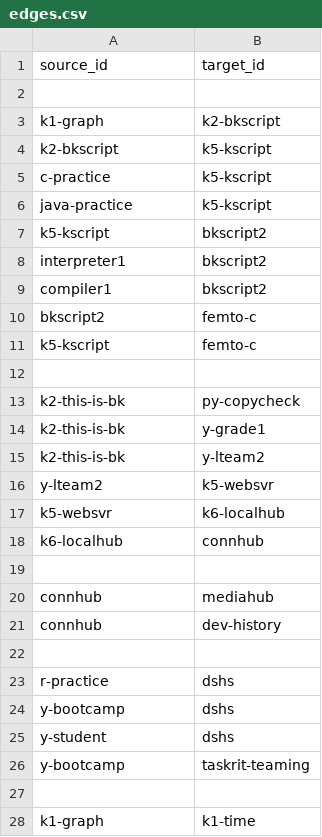
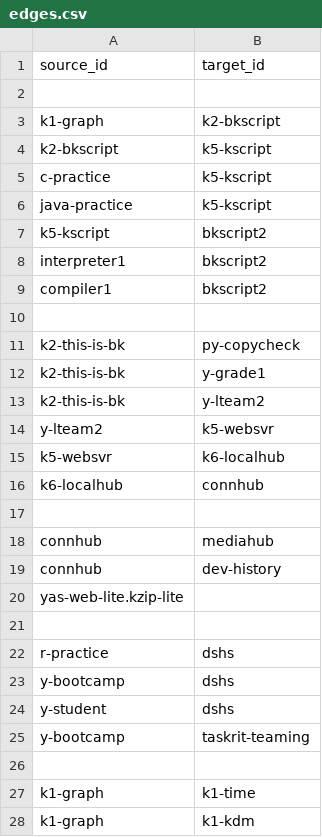
Before and after one commit to taewook427/WebMain, a CSV file: devHistory/edges.csv, drawn as a sheet; only a part is shown; the shorter side is filled out with more unchanged rows; removed rows and columns are numbered as before the commit, all else as after; the diff names each change by its address in the sheet, - before the commit and + after, or states it on an @@ line.

```diff
--- a/devHistory/edges.csv
+++ b/devHistory/edges.csv
-row 10: bkscript2 | femto-c
-row 11: k5-kscript | femto-c
+row 20: yas-web-lite.kzip-lite
```
Also changed, not shown: devHistory/contents.csv, devHistory/nodes.csv, 8 other files.
